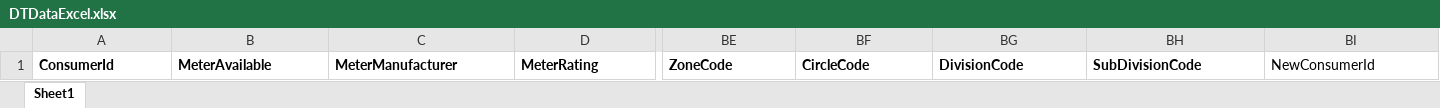
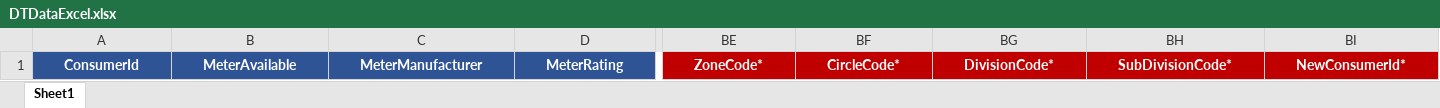
Before and after one commit to sushil2793/StoreApi-main, an Excel workbook: SmartMeterAdmin/wwwroot/DTDataExcel/DTDataExcel.xlsx, sheet Sheet1, drawn as a sheet; only a part is shown, gaps mark what is left out; values as stored, in another font and other column widths than the file's, no borders; the diff covers the shown part only; the diff names each change by its address in the sheet, - before the commit and + after, or states it on an @@ line.

Commit message:
Fix DT Excel import: add 5 missing TempDTSurvey columns, transactional SYNCDTSURVEY rewrite, mark template mandatory headers, strip * from headers

```diff
--- a/SmartMeterAdmin/wwwroot/DTDataExcel/DTDataExcel.xlsx (sheet Sheet1)
+++ b/SmartMeterAdmin/wwwroot/DTDataExcel/DTDataExcel.xlsx (sheet Sheet1)
-A1:D1 fill: none
+A1:D1 fill: #2F5496
@@ A1:BI1 text colour: black → #FFFFFF, alignment: left → center @@
-BE1: ZoneCode
+BE1: ZoneCode*
-BE1:BI1 fill: none
+BE1:BI1 fill: #C00000
-BF1: CircleCode
+BF1: CircleCode*
-BG1: DivisionCode
+BG1: DivisionCode*
-BH1: SubDivisionCode
+BH1: SubDivisionCode*
-BI1: NewConsumerId
+BI1: NewConsumerId*
-BI1 bold: off
+BI1 bold: on
```
Also changed, not shown: cell formats elsewhere in this sheet, 4 other files.
